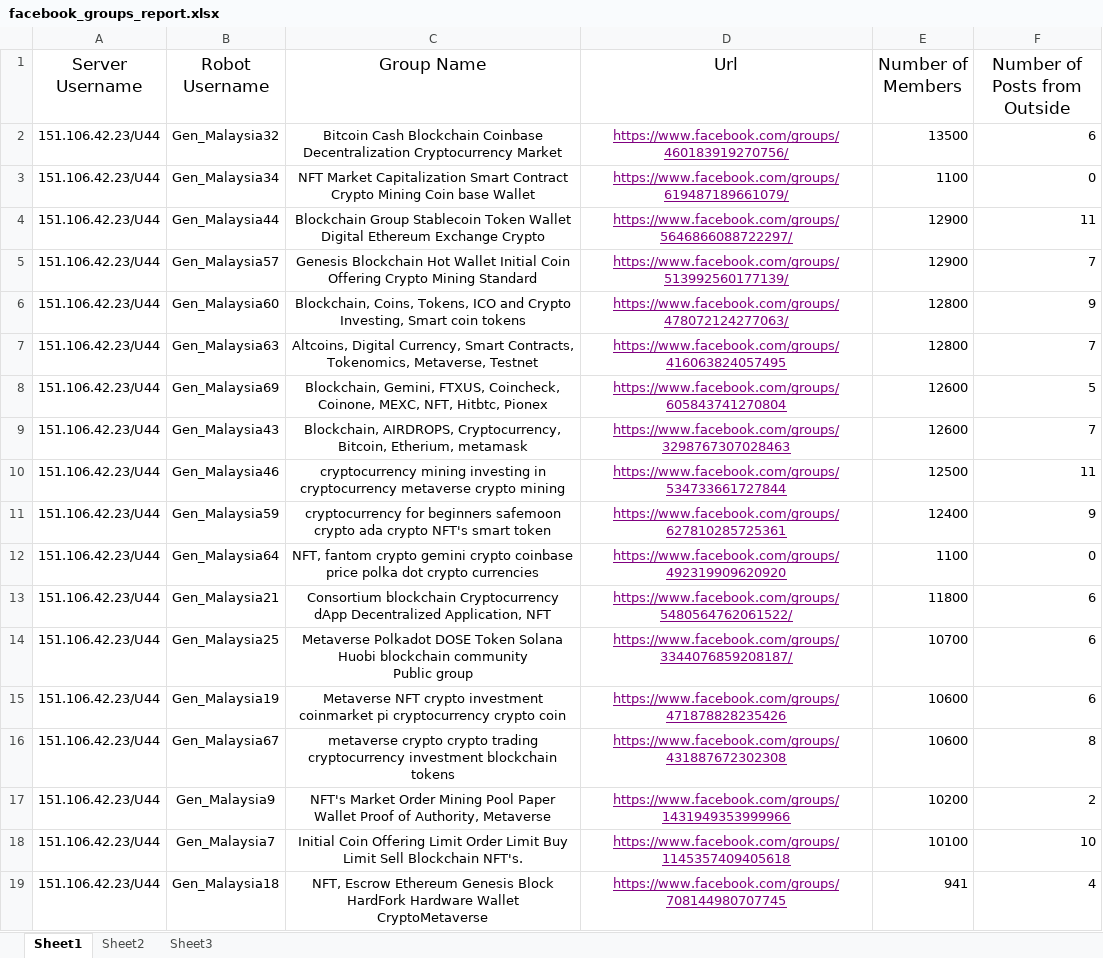
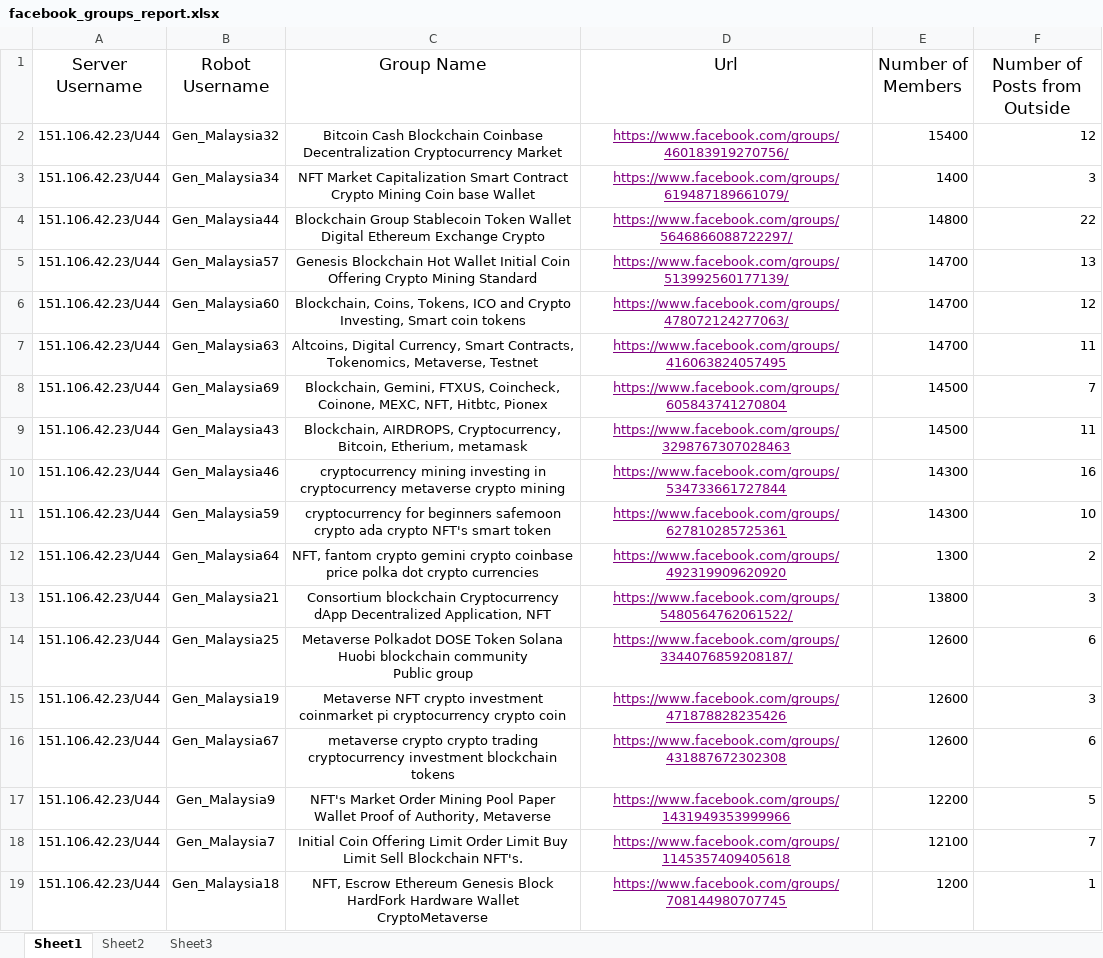
Before and after one commit to tonyyang0504/Data-Analysis, an Excel workbook: facebook_groups_report.xlsx, sheet Sheet1, drawn as a sheet; only a part is shown; values as stored, in another font and other column widths than the file's, no borders; the diff covers the shown part only; the diff names each change by its address in the sheet, - before the commit and + after, or states it on an @@ line.

```diff
--- a/facebook_groups_report.xlsx (sheet Sheet1)
+++ b/facebook_groups_report.xlsx (sheet Sheet1)
-E2 (Number of Members): 13500
+E2 (Number of Members): 15400
-F2 (Number of Posts from Outside): 6
+F2 (Number of Posts from Outside): 12
-E3 (Number of Members): 1100
+E3 (Number of Members): 1400
-F3 (Number of Posts from Outside): 0
+F3 (Number of Posts from Outside): 3
-E4 (Number of Members): 12900
+E4 (Number of Members): 14800
-F4 (Number of Posts from Outside): 11
+F4 (Number of Posts from Outside): 22
-E5 (Number of Members): 12900
+E5 (Number of Members): 14700
-F5 (Number of Posts from Outside): 7
+F5 (Number of Posts from Outside): 13
-E6:E7 (Number of Members): 12800
+E6:E7 (Number of Members): 14700
-F6 (Number of Posts from Outside): 9
+F6 (Number of Posts from Outside): 12
-F7 (Number of Posts from Outside): 7
+F7 (Number of Posts from Outside): 11
-E8:E9 (Number of Members): 12600
+E8:E9 (Number of Members): 14500
-F8 (Number of Posts from Outside): 5
+F8 (Number of Posts from Outside): 7
-F9 (Number of Posts from Outside): 7
+F9 (Number of Posts from Outside): 11
-E10 (Number of Members): 12500
+E10 (Number of Members): 14300
-F10 (Number of Posts from Outside): 11
+F10 (Number of Posts from Outside): 16
-E11 (Number of Members): 12400
+E11 (Number of Members): 14300
-F11 (Number of Posts from Outside): 9
+F11 (Number of Posts from Outside): 10
-E12 (Number of Members): 1100
+E12 (Number of Members): 1300
-F12 (Number of Posts from Outside): 0
+F12 (Number of Posts from Outside): 2
-E13 (Number of Members): 11800
+E13 (Number of Members): 13800
-F13 (Number of Posts from Outside): 6
+F13 (Number of Posts from Outside): 3
-E14 (Number of Members): 10700
+E14 (Number of Members): 12600
-E15:E16 (Number of Members): 10600
+E15:E16 (Number of Members): 12600
-F15 (Number of Posts from Outside): 6
+F15 (Number of Posts from Outside): 3
-F16 (Number of Posts from Outside): 8
+F16 (Number of Posts from Outside): 6
-E17 (Number of Members): 10200
+E17 (Number of Members): 12200
-F17 (Number of Posts from Outside): 2
+F17 (Number of Posts from Outside): 5
-E18 (Number of Members): 10100
+E18 (Number of Members): 12100
-F18 (Number of Posts from Outside): 10
+F18 (Number of Posts from Outside): 7
-E19 (Number of Members): 941
+E19 (Number of Members): 1200
-F19 (Number of Posts from Outside): 4
+F19 (Number of Posts from Outside): 1
```
Also changed, not shown: 23 edited cells elsewhere in this sheet, formulas that keep their value, Final report.xlsx, Proxies Information.xlsx, 6 other files.
